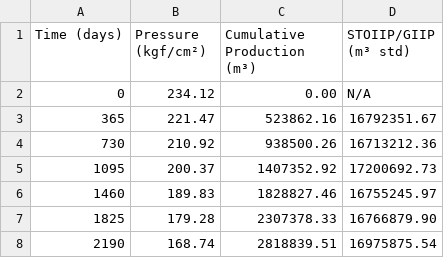
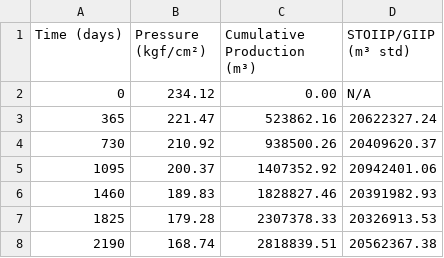
Before and after one commit to rcmportella/material-balance-framework, a CSV file: production_analysis.csv, drawn as a sheet.

```diff
--- a/production_analysis.csv
+++ b/production_analysis.csv
@@ -2,7 +2,7 @@ Time (days),Pressure (kgf/cm²),Cumulative Production (m³),STOIIP/GIIP (m³ std
 0,234.12,0.00,N/A
-365,221.47,523862.16,16792351.67
-730,210.92,938500.26,16713212.36
-1095,200.37,1407352.92,17200692.73
-1460,189.83,1828827.46,16755245.97
-1825,179.28,2307378.33,16766879.90
-2190,168.74,2818839.51,16975875.54
+365,221.47,523862.16,20622327.24
+730,210.92,938500.26,20409620.37
+1095,200.37,1407352.92,20942401.06
+1460,189.83,1828827.46,20391982.93
+1825,179.28,2307378.33,20326913.53
+2190,168.74,2818839.51,20562367.38
```
Also changed, not shown: results.csv, stoiip_results_field_units.csv, 18 other files.
